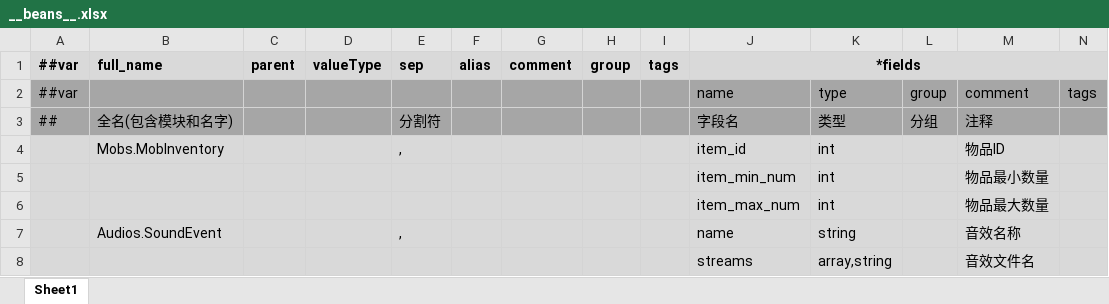
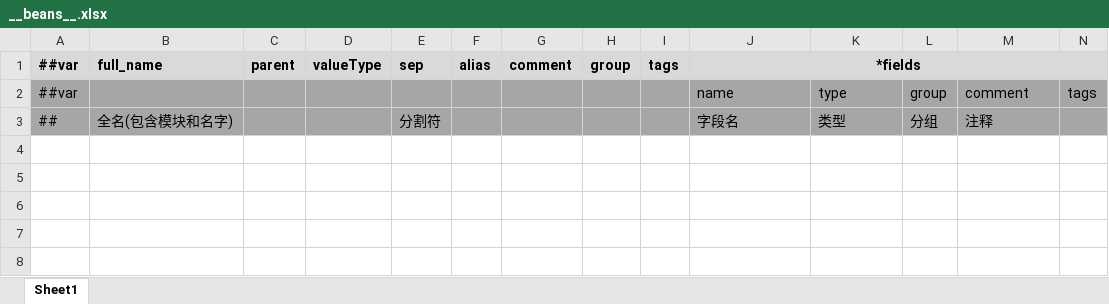
Before and after one commit to Abab-bk/NovaDrift, an Excel workbook: Tools/Luban/Datas/__beans__.xlsx, sheet Sheet1, drawn as a sheet; values as stored, in another font and other column widths than the file's, no borders; the diff names each change by its address in the sheet, - before the commit and + after, or states it on an @@ line.

```diff
--- a/Tools/Luban/Datas/__beans__.xlsx (sheet Sheet1)
+++ b/Tools/Luban/Datas/__beans__.xlsx (sheet Sheet1)
-row 4:  | Mobs.MobInventory |  |  | , |  |  |  |  | item_id | int |  | 物品ID
-row 5:  |  |  |  |  |  |  |  |  | item_min_num | int |  | 物品最小数量
-row 6:  |  |  |  |  |  |  |  |  | item_max_num | int |  | 物品最大数量
-row 7:  | Audios.SoundEvent |  |  | , |  |  |  |  | name | string |  | 音效名称
-row 8:  |  |  |  |  |  |  |  |  | streams | array,string |  | 音效文件名
```
Also changed, not shown: Tools/Luban/Datas/__enums__.xlsx, Tools/Luban/Datas/__tables__.xlsx, 17 other files.
